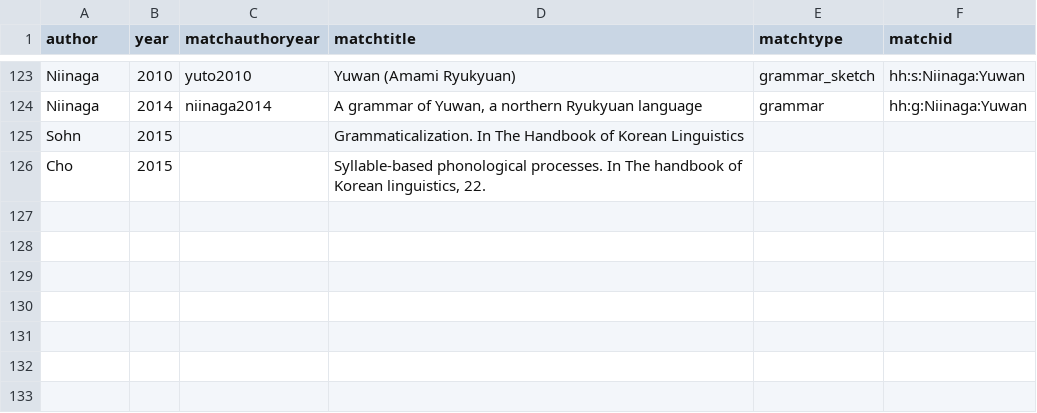
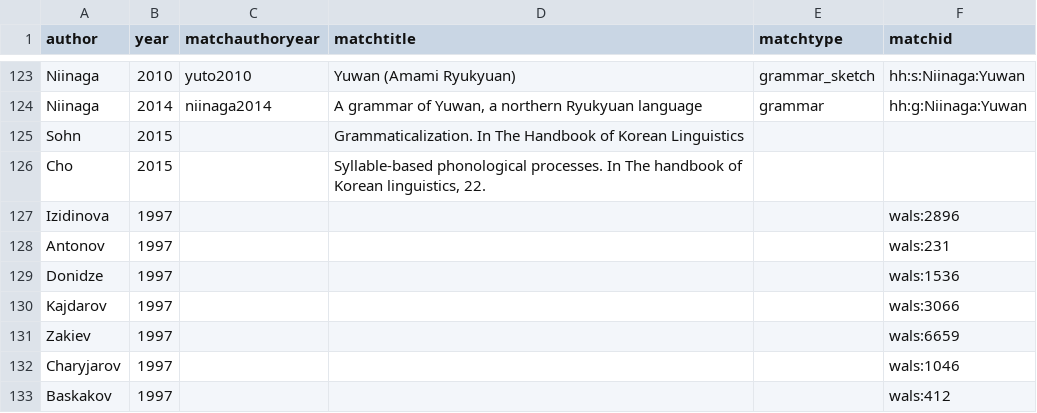
Before and after one commit to cldf-datasets/hueblerstability, a CSV file: etc/sources.csv, drawn as a sheet; only a part is shown, gaps mark what is left out; the diff names each change by its address in the sheet, - before the commit and + after, or states it on an @@ line.

Commit message:
add missing sources

```diff
--- a/etc/sources.csv
+++ b/etc/sources.csv
+row 127: Izidinova | 1997 |  |  |  | wals:2896
+row 128: Antonov | 1997 |  |  |  | wals:231
+row 129: Donidze | 1997 |  |  |  | wals:1536
+row 130: Kajdarov | 1997 |  |  |  | wals:3066
+row 131: Zakiev | 1997 |  |  |  | wals:6659
+row 132: Charyjarov | 1997 |  |  |  | wals:1046
+row 133: Baskakov | 1997 |  |  |  | wals:412
```
